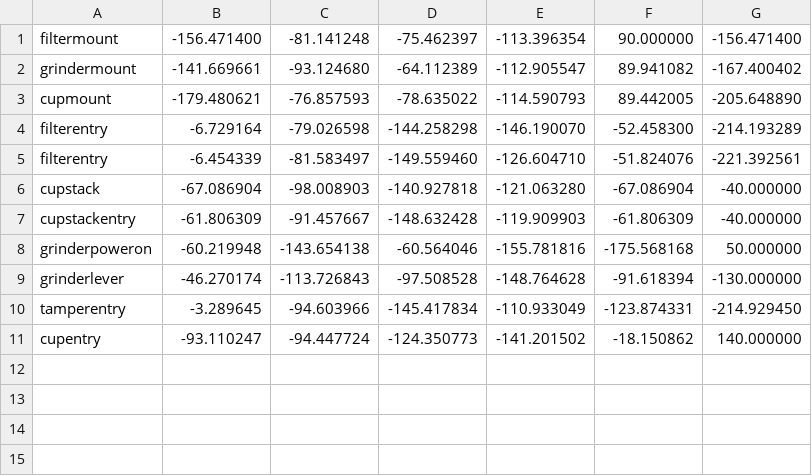
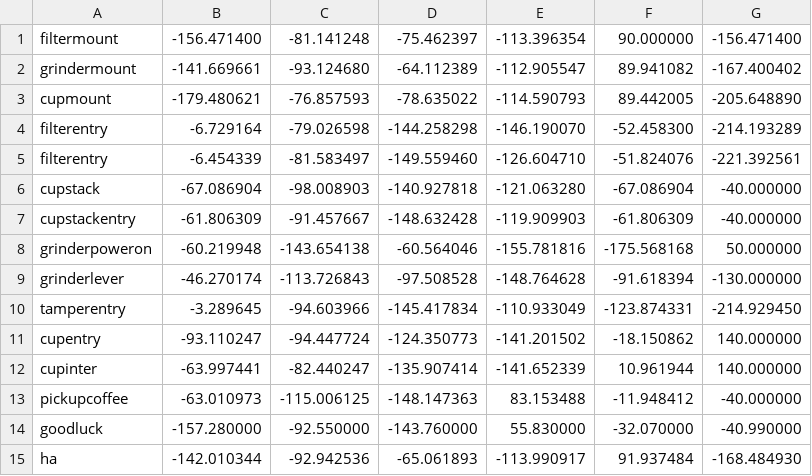
Before and after one commit to zebbarry/manipulators, a CSV file: joint_angles.csv, drawn as a sheet.

```diff
--- a/joint_angles.csv
+++ b/joint_angles.csv
@@ -11 +11,5 @@ tamperentry, -3.289645, -94.603966, -145.417834, -110.933049, -123.874331, -214.
 cupentry, -93.110247, -94.447724, -124.350773, -141.201502, -18.150862, 140.000000
+cupinter, -63.997441, -82.440247, -135.907414, -141.652339, 10.961944, 140.000000
+pickupcoffee, -63.010973, -115.006125, -148.147363, 83.153488, -11.948412, -40.000000
+goodluck, -157.280000, -92.550000, -143.760000, 55.830000, -32.070000, -40.990000
+ha, -142.010344, -92.942536, -65.061893, -113.990917, 91.937484, -168.484930
```
Also changed, not shown: reference_frames.csv, 2 other files.
